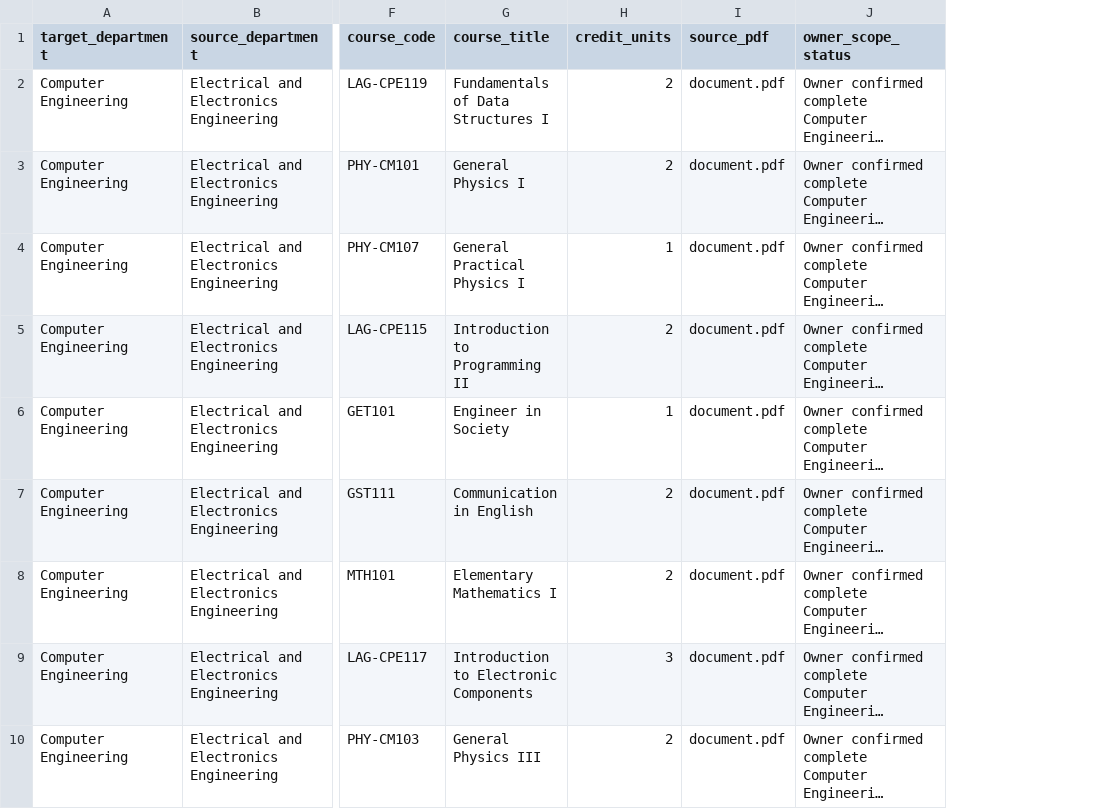
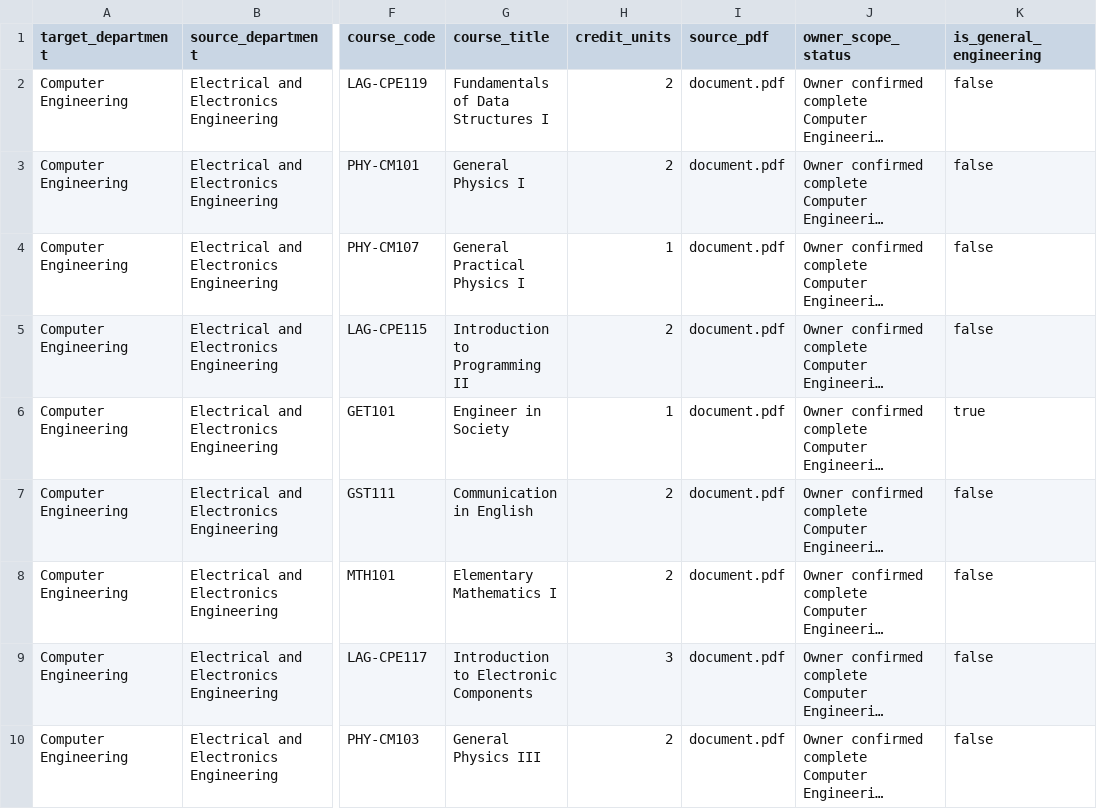
Before and after one commit to h-edgethedev/Engineering-resources-hub, a CSV file: docs/COMPUTER_ENGINEERING_COURSE_REVIEW.csv, drawn as a sheet; only a part is shown, gaps mark what is left out; long unchanged cells end in …; the diff names each change by its address in the sheet, - before the commit and + after, or states it on an @@ line.

```diff
--- a/docs/COMPUTER_ENGINEERING_COURSE_REVIEW.csv
+++ b/docs/COMPUTER_ENGINEERING_COURSE_REVIEW.csv
+column K (is_general_engineering), rows 2-10: false | false | false | false | true | false | false | false | false
```
Also changed, not shown: 7 other files.
